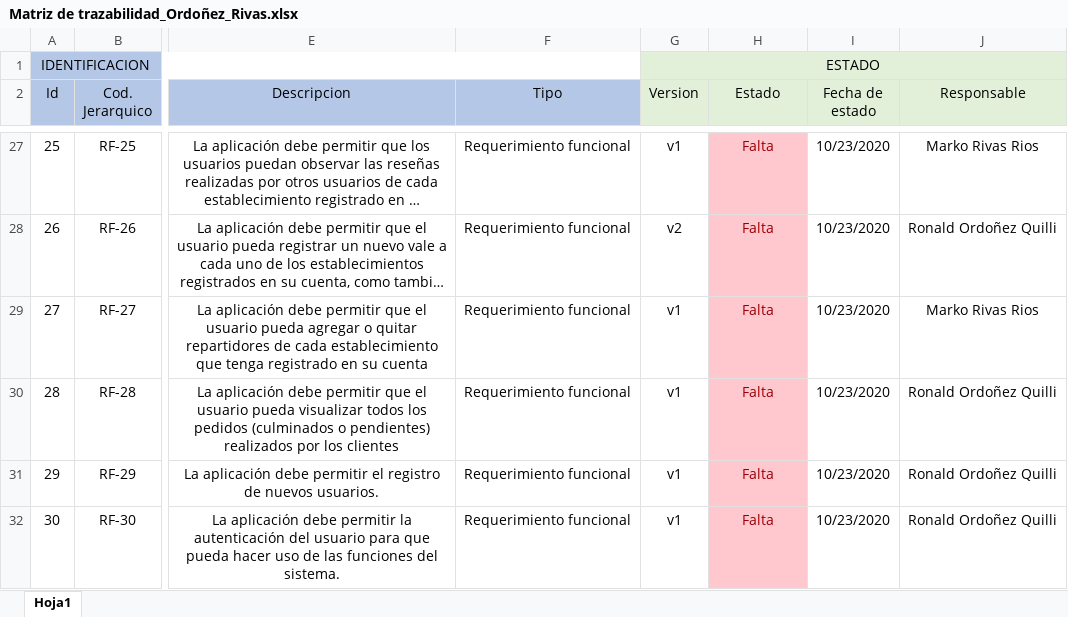
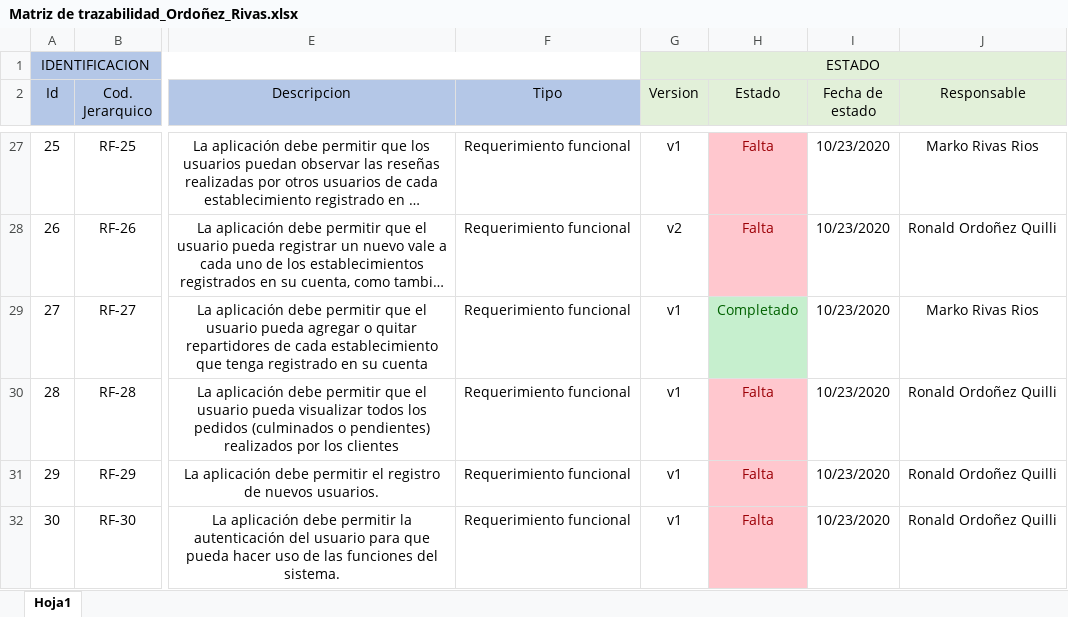
Before and after one commit to MarkoRivas20/Tacna-FD-Construccion-II, an Excel workbook: Documentos/3. Elaboracion/Matriz de trazabilidad_Ordoñez_Rivas.xlsx, sheet Hoja1, drawn as a sheet; only a part is shown, gaps mark what is left out; long unchanged cells end in …; values as stored, in another font and other column widths than the file's, no borders; the diff names each change by its address in the sheet, - before the commit and + after, or states it on an @@ line.

Commit message:
Gestionar Repartidor + Actualizacion Matriz de trazabilidad

```diff
--- a/Documentos/3. Elaboracion/Matriz de trazabilidad_Ordoñez_Rivas.xlsx (sheet Hoja1)
+++ b/Documentos/3. Elaboracion/Matriz de trazabilidad_Ordoñez_Rivas.xlsx (sheet Hoja1)
-H29 (Estado): Falta
+H29 (Estado): Completado
@@ H29 fill: #FFC7CE → #C6EFCE, text colour: #9C0006 → #006100 @@
```
Also changed, not shown: 12 other files.
